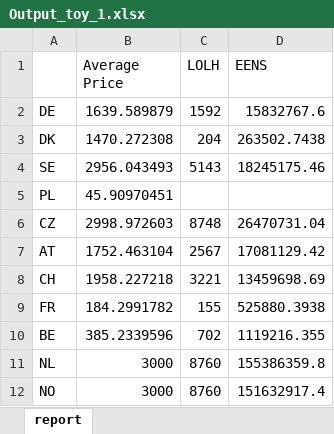
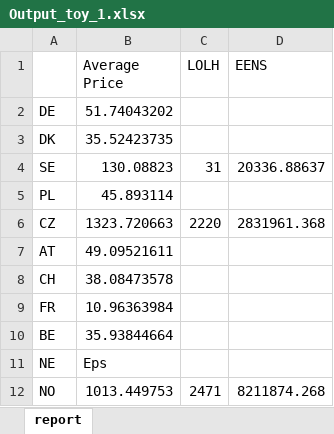
Before and after one commit to bernemax/ARO_Dunkelflaute_Europe, an Excel workbook: NTC_node_model/Output_toy_1.xlsx, sheet report, drawn as a sheet; only a part is shown; values as stored, in another font and other column widths than the file's, no borders; removed rows and columns are numbered as before the commit, all else as after; the diff covers the shown part only; the diff names each change by its address in the sheet, - before the commit and + after, or states it on an @@ line.

```diff
--- a/NTC_node_model/Output_toy_1.xlsx (sheet report)
+++ b/NTC_node_model/Output_toy_1.xlsx (sheet report)
-B2 (Average Price): 1639.589879
+B2 (Average Price): 51.74043202
-C2 (LOLH): 1592
+C2 (LOLH): (empty)
-D2 (EENS): 15832767.6
+D2 (EENS): (empty)
-B3 (Average Price): 1470.272308
+B3 (Average Price): 35.52423735
-C3 (LOLH): 204
+C3 (LOLH): (empty)
-D3 (EENS): 263502.7438
+D3 (EENS): (empty)
-B4 (Average Price): 2956.043493
+B4 (Average Price): 130.08823
-C4 (LOLH): 5143
+C4 (LOLH): 31
-D4 (EENS): 18245175.46
+D4 (EENS): 20336.88637
-B5 (Average Price): 45.90970451
+B5 (Average Price): 45.893114
-B6 (Average Price): 2998.972603
+B6 (Average Price): 1323.720663
-C6 (LOLH): 8748
+C6 (LOLH): 2220
-D6 (EENS): 26470731.04
+D6 (EENS): 2831961.368
-B7 (Average Price): 1752.463104
+B7 (Average Price): 49.09521611
-C7 (LOLH): 2567
+C7 (LOLH): (empty)
-D7 (EENS): 17081129.42
+D7 (EENS): (empty)
-B8 (Average Price): 1958.227218
+B8 (Average Price): 38.08473578
-C8 (LOLH): 3221
+C8 (LOLH): (empty)
-D8 (EENS): 13459698.69
+D8 (EENS): (empty)
-B9 (Average Price): 184.2991782
+B9 (Average Price): 10.96363984
-C9 (LOLH): 155
+C9 (LOLH): (empty)
-D9 (EENS): 525880.3938
+D9 (EENS): (empty)
-B10 (Average Price): 385.2339596
+B10 (Average Price): 35.93844664
-C10 (LOLH): 702
+C10 (LOLH): (empty)
-D10 (EENS): 1119216.355
+D10 (EENS): (empty)
-row 11: NL | 3000 | 8760 | 155386359.8
+row 11: NE | Eps
-B12 (Average Price): 3000
+B12 (Average Price): 1013.449753
-C12 (LOLH): 8760
+C12 (LOLH): 2471
-D12 (EENS): 151632917.4
+D12 (EENS): 8211874.268
```
Also changed, not shown: 15 edited cells elsewhere in this sheet, NTC_node_model/Data_Input/Hydro Data/Hydro Inflow/Monat Stunden.xlsm, 13 other files.
